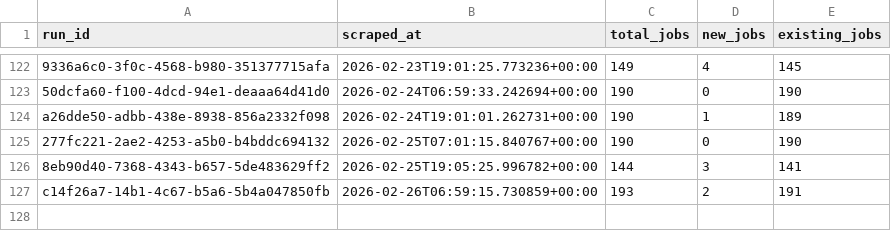
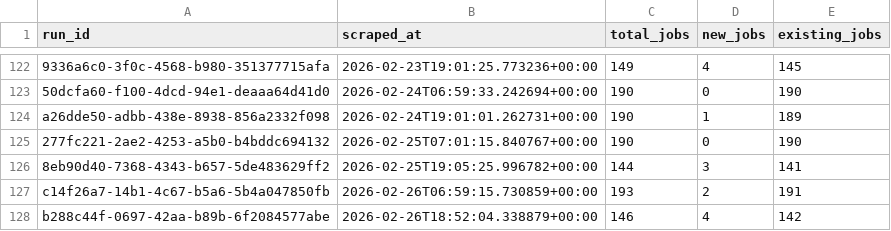
Before and after one commit to tanprabhu/job-market-pulse, a CSV file: data/processed/run_job_info.csv, drawn as a sheet; only a part is shown, gaps mark what is left out; the diff names each change by its address in the sheet, - before the commit and + after, or states it on an @@ line.

```diff
--- a/data/processed/run_job_info.csv
+++ b/data/processed/run_job_info.csv
+row 128: b288c44f-0697-42aa-b89b-6f2084577abe | 2026-02-26T18:52:04.338879+00:00 | 146 | 4 | 142
```
Also changed, not shown: data/meta/scrape_runs.csv, data/processed/data_clean.csv, 1 other file.
